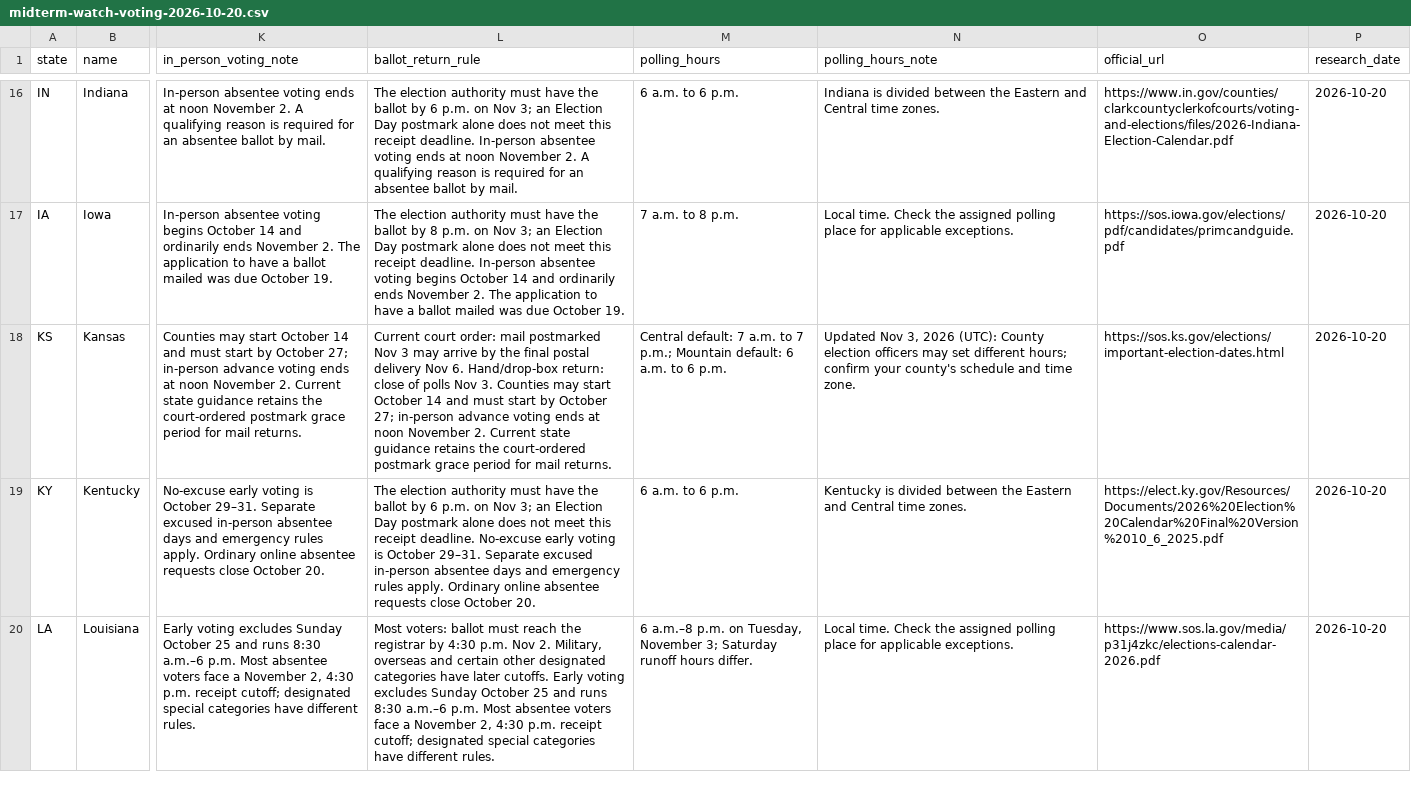
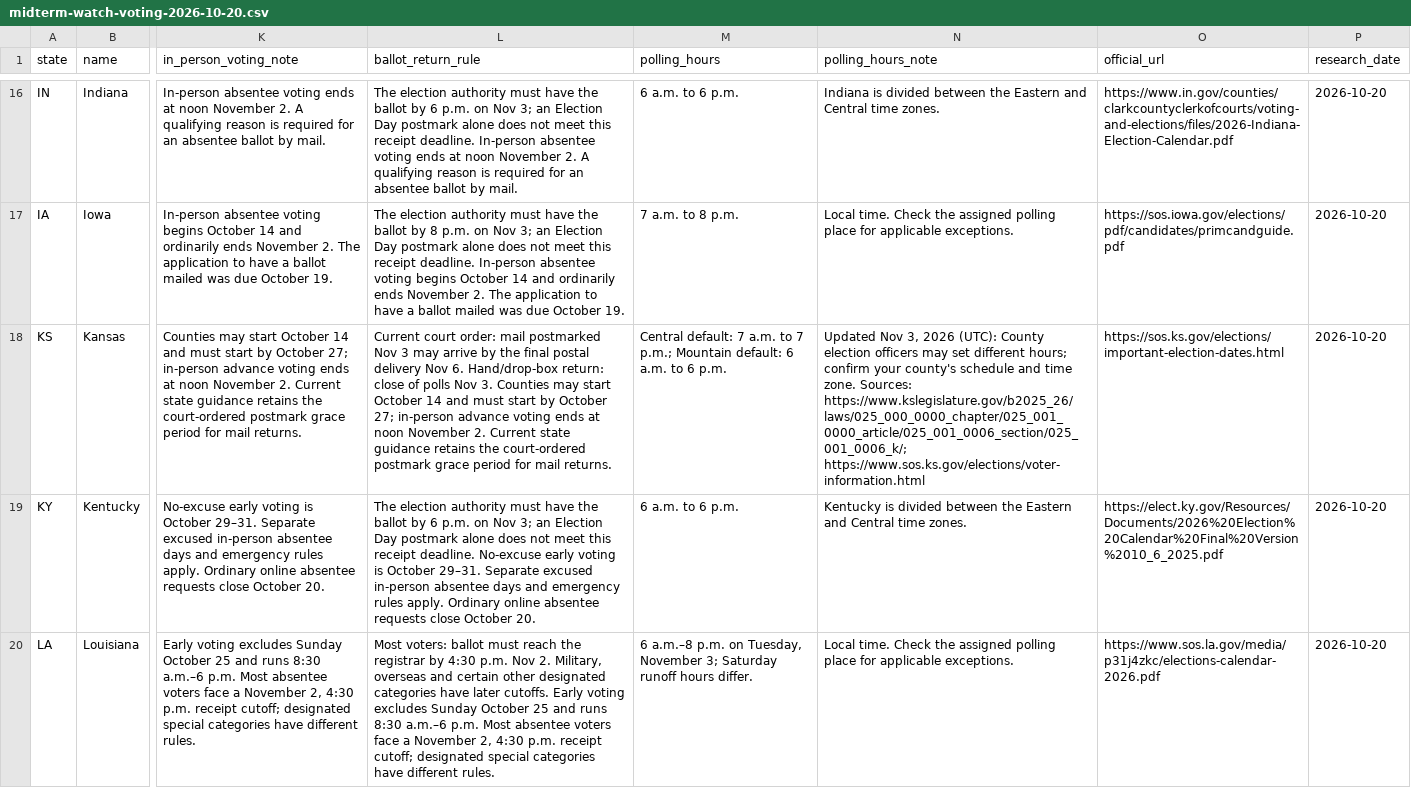
Before and after one commit to Oak-Main/Midterm-Hub, a CSV file: public/downloads/midterm-watch-voting-2026-10-20.csv, drawn as a sheet; only a part is shown, gaps mark what is left out; the diff names each change by its address in the sheet, - before the commit and + after, or states it on an @@ line.

Commit message:
Synchronize the Kansas calendar and cite sources in CSV
Correct the Kansas calendar event, preserve its UID and date, increment its sequence, and add direct primary-source links to the CSV. Refresh download hashes and test the affected exports.

```diff
--- a/public/downloads/midterm-watch-voting-2026-10-20.csv
+++ b/public/downloads/midterm-watch-voting-2026-10-20.csv
-N18 (polling_hours_note): …time zone.
+N18 (polling_hours_note): …time zone. Sources: https://www.kslegislature.gov/b2025_26/laws/025_000_0000_chapter/025_001_0000_article/025_001_0006_section/025_001_0006_k/; https://www.sos.ks.gov/elections/voter-information.html
```
Also changed, not shown: 4 other files.
